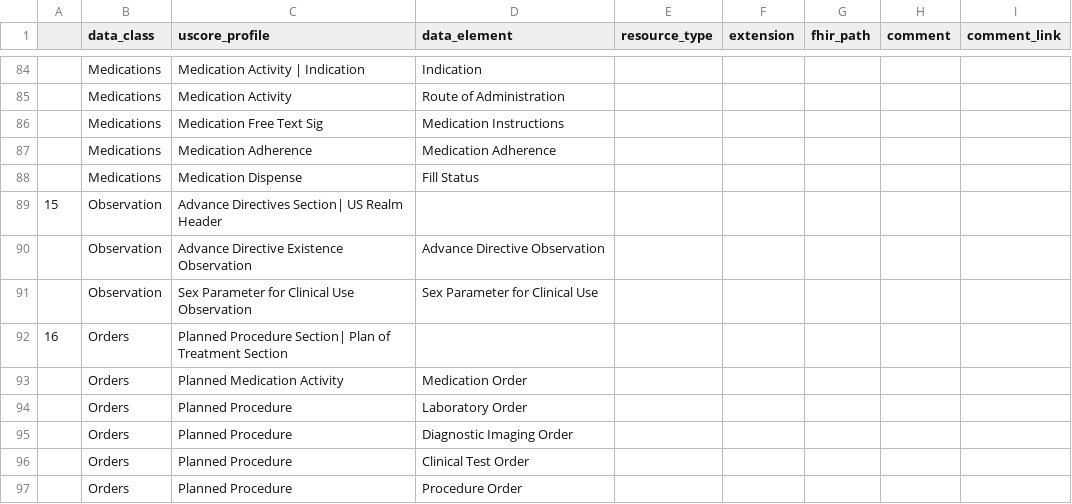
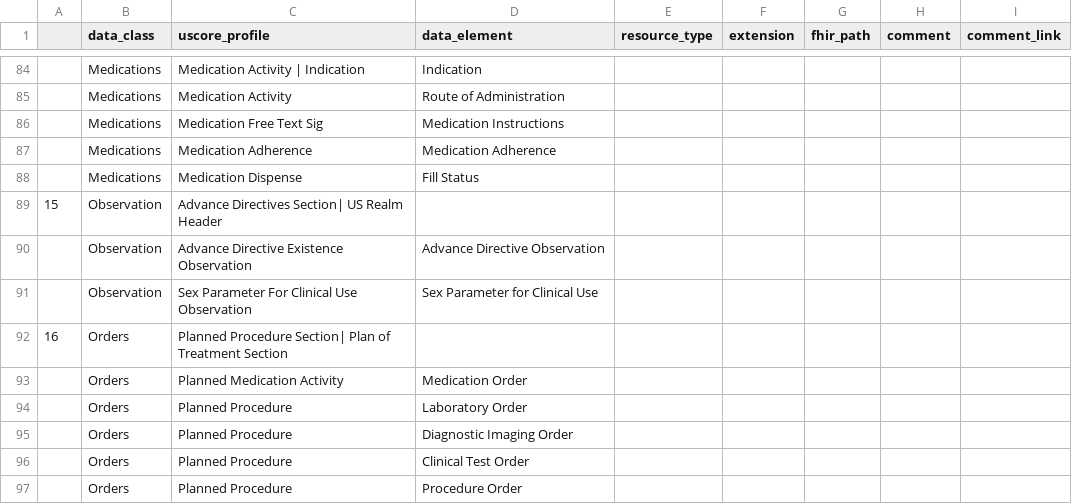
Before and after one commit to HL7/CDA-ccda, a CSV file: input/data/uscdi-table.csv, drawn as a sheet; only a part is shown, gaps mark what is left out.

Commit message:
Fix case of USCDI element.

```diff
--- a/input/data/uscdi-table.csv
+++ b/input/data/uscdi-table.csv
@@ -90,3 +90,3 @@
 ,Observation,Advance Directive Existence Observation,Advance Directive Observation,,,,,
-,Observation,Sex Parameter for Clinical Use Observation,Sex Parameter for Clinical Use,,,,,
+,Observation,Sex Parameter For Clinical Use Observation,Sex Parameter for Clinical Use,,,,,
 16,Orders,Planned Procedure Section| Plan of Treatment Section,,,,,,
```
